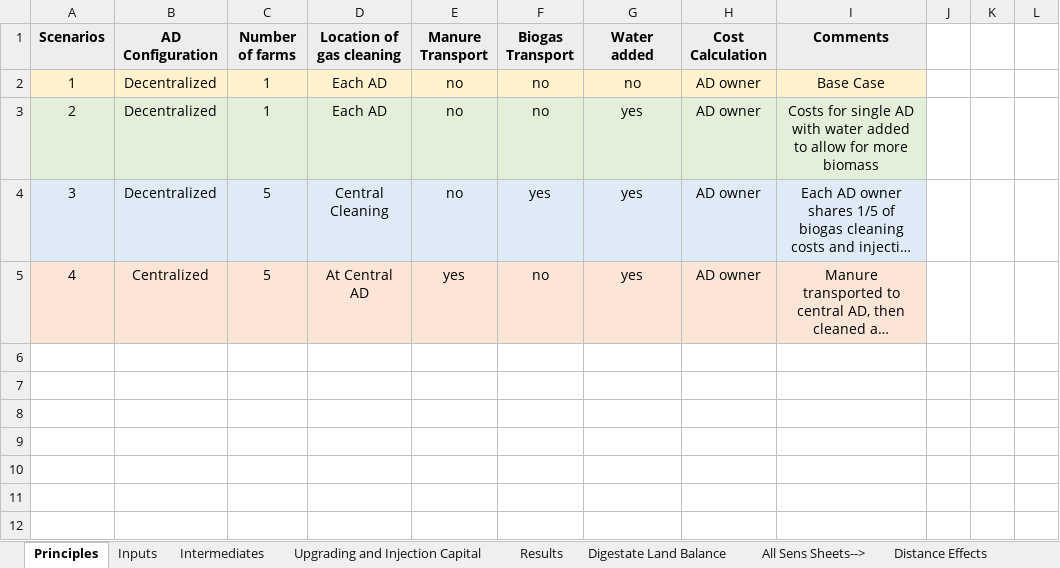
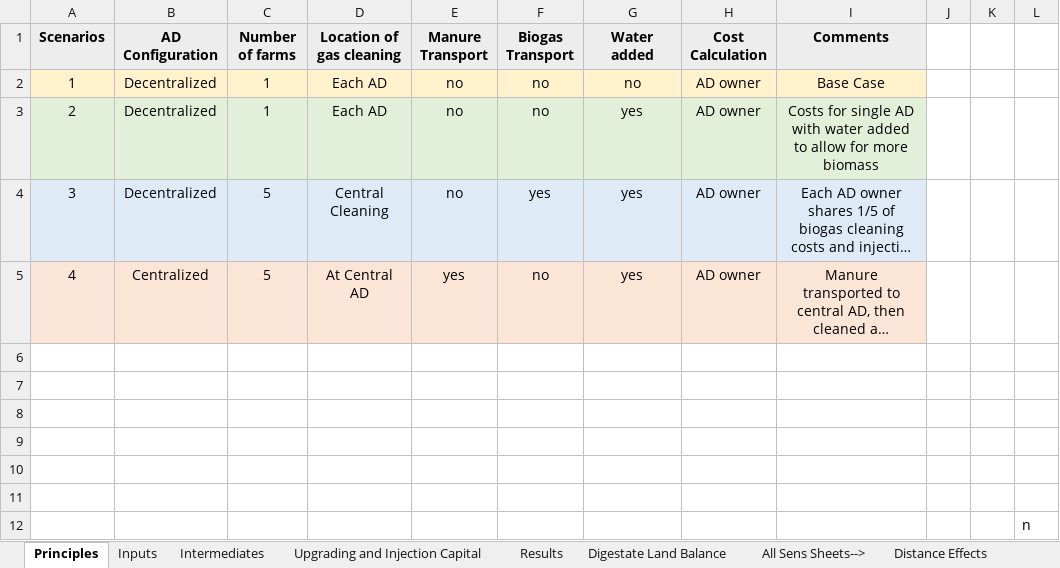
Before and after one commit to gabbymyers/Swine-Manure-and-Corn-Stover-Codigestion, an Excel workbook: Cost-assessment of centralizing swine manure and corn stover co-digestion systems.xlsm, sheet Principles, drawn as a sheet; long unchanged cells end in …; values as stored, in another font and other column widths than the file's, no borders; the diff names each change by its address in the sheet, - before the commit and + after, or states it on an @@ line.

```diff
--- a/Cost-assessment of centralizing swine manure and corn stover co-digestion systems.xlsm (sheet Principles)
+++ b/Cost-assessment of centralizing swine manure and corn stover co-digestion systems.xlsm (sheet Principles)
+row 6: (empty)
+row 7: (empty)
+row 8: (empty)
+row 9: (empty)
+row 10: (empty)
+row 11: (empty)
+row 12:  |  |  |  |  |  |  |  |  |  |  | n
```
Also changed, not shown: sheet Upgrading and Injection Capital, sheet Distance Effects, charts or pictures.
